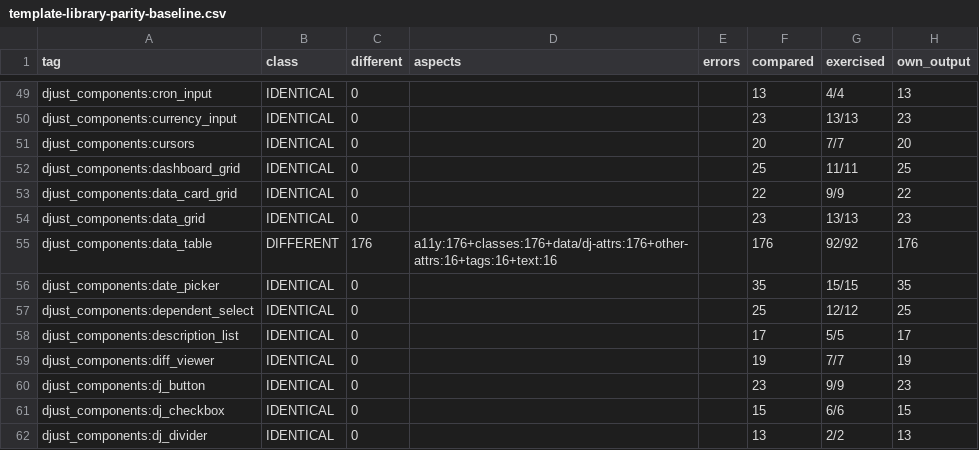
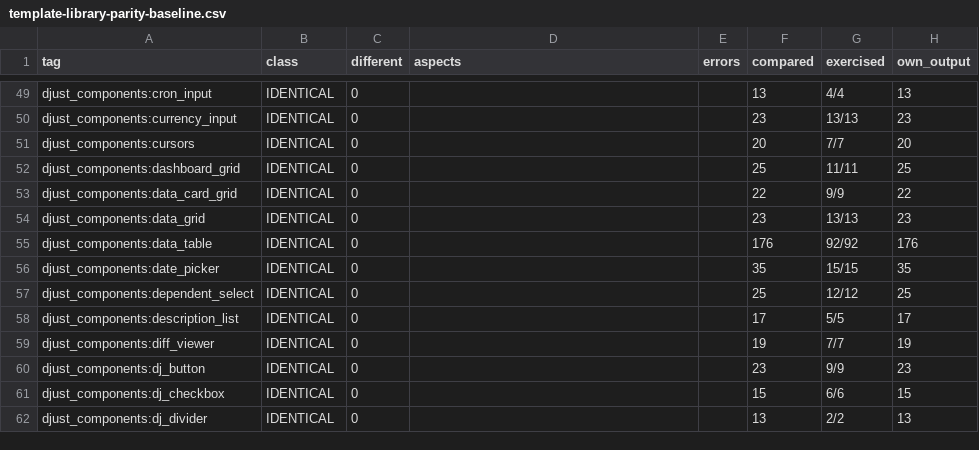
Before and after one commit to djust-org/djust, a CSV file: scripts/template-library-parity-baseline.csv, drawn as a sheet; only a part is shown, gaps mark what is left out.

```diff
--- a/scripts/template-library-parity-baseline.csv
+++ b/scripts/template-library-parity-baseline.csv
@@ -54,3 +54,3 @@ djust_components:data_card_grid,IDENTICAL,0,,,22,9/9,22
 djust_components:data_grid,IDENTICAL,0,,,23,13/13,23
-djust_components:data_table,DIFFERENT,176,a11y:176+classes:176+data/dj-attrs:176+other-attrs:16+tags:16+text:16,,176,92/92,176
+djust_components:data_table,IDENTICAL,0,,,176,92/92,176
 djust_components:date_picker,IDENTICAL,0,,,35,15/15,35
```
Also changed, not shown: 20 other files.
